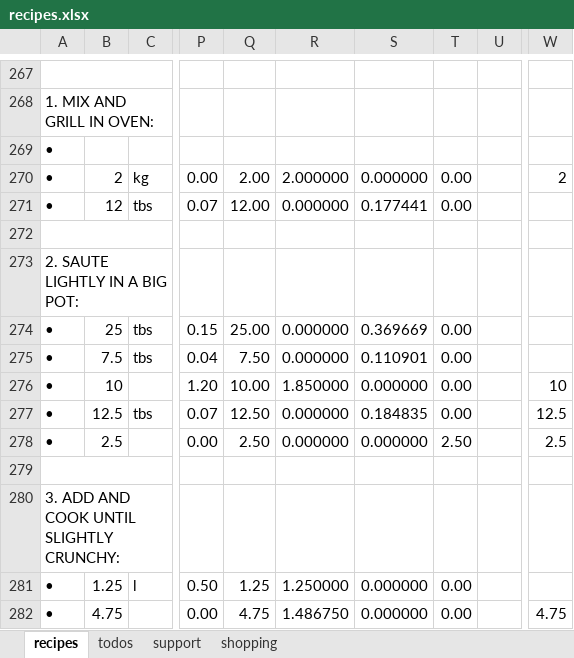
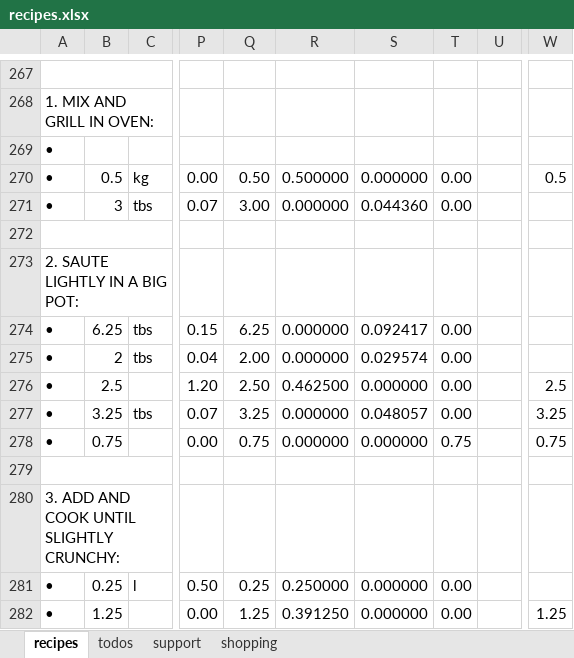
Before and after one commit to leonardguy/dunedin-zen, an Excel workbook: recipes.xlsx, sheet recipes, drawn as a sheet; only a part is shown, gaps mark what is left out; values as stored, in another font and other column widths than the file's, no cell formats; conditional formats not drawn; the diff covers the shown part only; the diff names each change by its address in the sheet, - before the commit and + after, or states it on an @@ line.

```diff
--- a/recipes.xlsx (sheet recipes)
+++ b/recipes.xlsx (sheet recipes)
-B270: 2
+B270: 0.5
-Q270: 2.00
+Q270: 0.50
-R270: 2.000000
+R270: 0.500000
-W270: 2
+W270: 0.5
-B271: 12
+B271: 3
-Q271: 12.00
+Q271: 3.00
-S271: 0.177441
+S271: 0.044360
-B274: 25
+B274: 6.25
-Q274: 25.00
+Q274: 6.25
-S274: 0.369669
+S274: 0.092417
-B275: 7.5
+B275: 2
-Q275: 7.50
+Q275: 2.00
-S275: 0.110901
+S275: 0.029574
-B276: 10
+B276: 2.5
-Q276: 10.00
+Q276: 2.50
-R276: 1.850000
+R276: 0.462500
-W276: 10
+W276: 2.5
-B277: 12.5
+B277: 3.25
-Q277: 12.50
+Q277: 3.25
-S277: 0.184835
+S277: 0.048057
-W277: 12.5
+W277: 3.25
-B278: 2.5
+B278: 0.75
-Q278: 2.50
+Q278: 0.75
-T278: 2.50
+T278: 0.75
-W278: 2.5
+W278: 0.75
-B281: 1.25
+B281: 0.25
-Q281: 1.25
+Q281: 0.25
-R281: 1.250000
+R281: 0.250000
-B282: 4.75
+B282: 1.25
-Q282: 4.75
+Q282: 1.25
-R282: 1.486750
+R282: 0.391250
-W282: 4.75
+W282: 1.25
```
Also changed, not shown: 464 edited cells elsewhere in this sheet, sheet support, sheet shopping, cell formats, formulas that keep their value.
